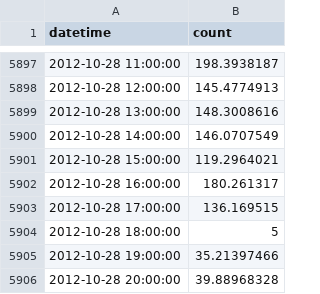
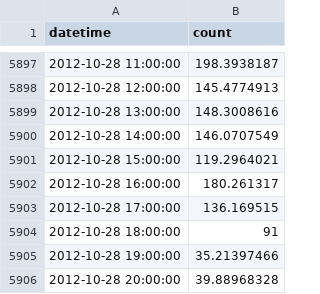
Before and after one commit to Dawny33/Data-Mining-and-ML, a CSV file: Kaggle/Bike_Demand/Kagggg5.csv, drawn as a sheet; only a part is shown, gaps mark what is left out.

Commit message:
Improved Score
negative to mean

```diff
--- a/Kaggle/Bike_Demand/Kagggg5.csv
+++ b/Kaggle/Bike_Demand/Kagggg5.csv
@@ -5903,3 +5903,3 @@ datetime,count
 2012-10-28 17:00:00,136.169515
-2012-10-28 18:00:00,5
+2012-10-28 18:00:00,91
 2012-10-28 19:00:00,35.21397466
```
